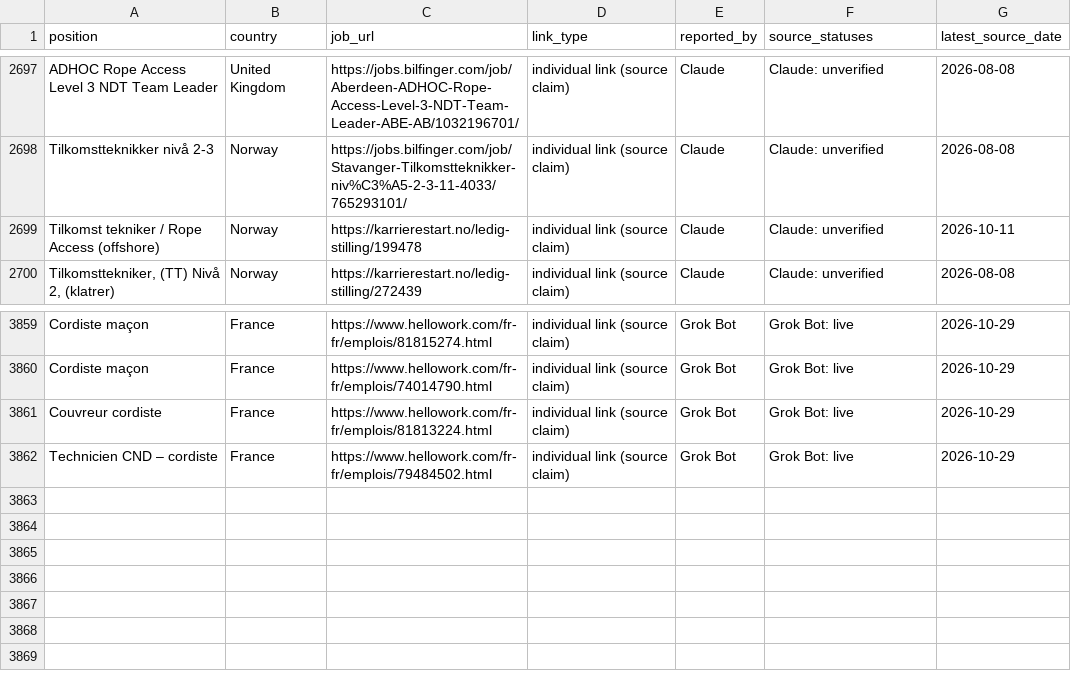
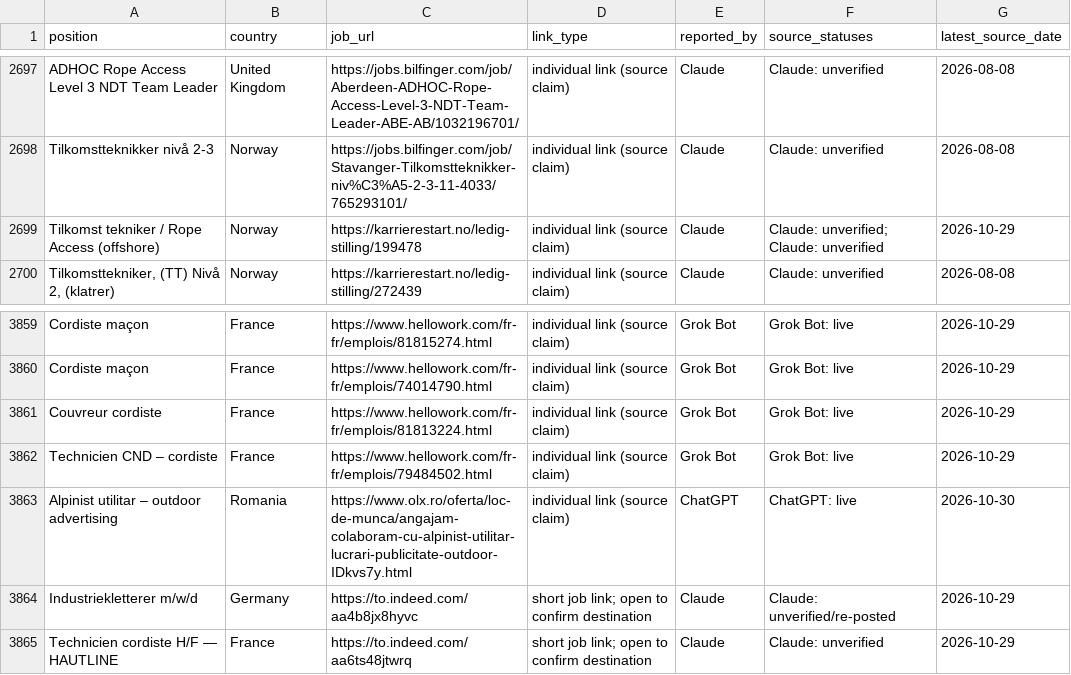
Before and after one commit to duvida13/Combined-Rope-Access-Job-Findings, a CSV file: vacancies.csv, drawn as a sheet; only a part is shown, gaps mark what is left out.

```diff
--- a/vacancies.csv
+++ b/vacancies.csv
@@ -2698,3 +2698,3 @@ ADHOC Rope Access Level 3 NDT Team Leader,United Kingdom,https://jobs.bilfinger.
 Tilkomstteknikker nivå 2-3,Norway,https://jobs.bilfinger.com/job/Stavanger-Tilkomstteknikker-niv%C3%A5-2-3-11-4033/765293101/,individual link (source claim),Claude,Claude: unverified,2026-08-08
-Tilkomst tekniker / Rope Access (offshore),Norway,https://karrierestart.no/ledig-stilling/199478,individual link (source claim),Claude,Claude: unverified,2026-10-11
+Tilkomst tekniker / Rope Access (offshore),Norway,https://karrierestart.no/ledig-stilling/199478,individual link (source claim),Claude,Claude: unverified; Claude: unverified,2026-10-29
 "Tilkomsttekniker, (TT) Nivå 2, (klatrer)",Norway,https://karrierestart.no/ledig-stilling/272439,individual link (source claim),Claude,Claude: unverified,2026-08-08
@@ -3862 +3862,4 @@ Couvreur cordiste,France,https://www.hellowork.com/fr-fr/emplois/81813224.html,i
 Technicien CND – cordiste,France,https://www.hellowork.com/fr-fr/emplois/79484502.html,individual link (source claim),Grok Bot,Grok Bot: live,2026-10-29
+Alpinist utilitar – outdoor advertising,Romania,https://www.olx.ro/oferta/loc-de-munca/angajam-colaboram-cu-alpinist-utilitar-lucrari-publicitate-outdoor-IDkvs7y.html,individual link (source claim),ChatGPT,ChatGPT: live,2026-10-30
+Industriekletterer m/w/d,Germany,https://to.indeed.com/aa4b8jx8hyvc,short job link; open to confirm destination,Claude,Claude: unverified/re-posted,2026-10-29
+Technicien cordiste H/F — HAUTLINE,France,https://to.indeed.com/aa6ts48jtwrq,short job link; open to confirm destination,Claude,Claude: unverified,2026-10-29
```
Also changed, not shown: 9 other files.
